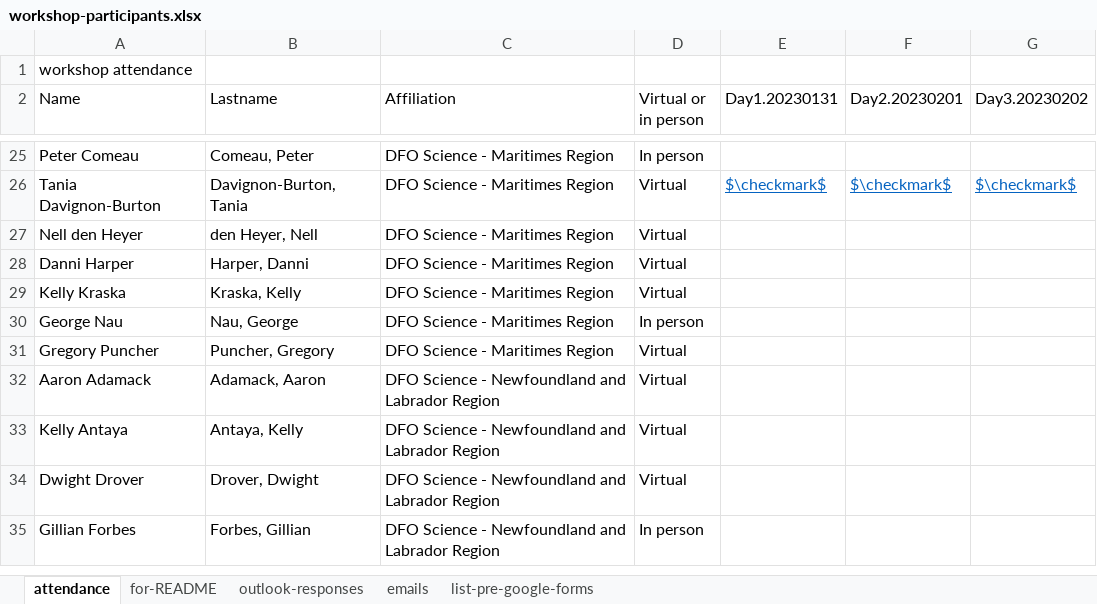
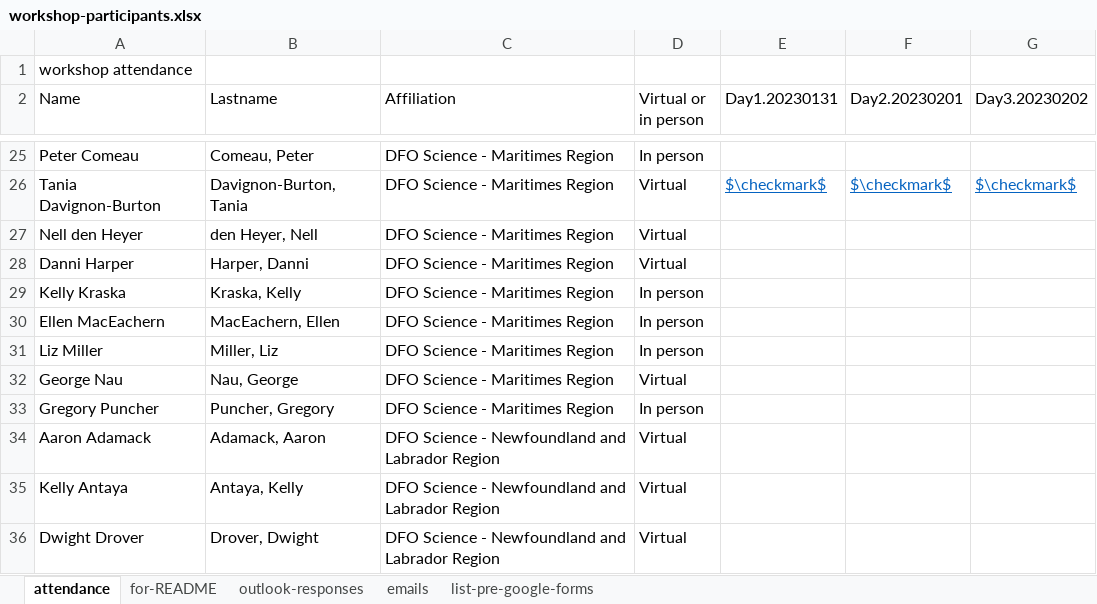
Before and after one commit to TESA-workshops/ageing-best-practices-2023, an Excel workbook: planning/workshop-participants.xlsx, sheet attendance, drawn as a sheet; only a part is shown, gaps mark what is left out; the shorter side is filled out with more unchanged rows; values as stored, in another font and other column widths than the file's, no borders; addresses are those after the commit; the diff names each change by its address in the sheet, - before the commit and + after, or states it on an @@ line.

```diff
--- a/planning/workshop-participants.xlsx (sheet attendance)
+++ b/planning/workshop-participants.xlsx (sheet attendance)
-D29 (Virtual or in person): Virtual
+D29 (Virtual or in person): In person
+row 30: Ellen MacEachern | MacEachern, Ellen | DFO Science - Maritimes Region | In person
+row 31: Liz Miller | Miller, Liz | DFO Science - Maritimes Region | In person
-D32 (Virtual or in person): In person
+D32 (Virtual or in person): Virtual
-D33 (Virtual or in person): Virtual
+D33 (Virtual or in person): In person
```
Also changed, not shown: sheet for-README, sheet outlook-responses, formulas that keep their value, 1 other file.
